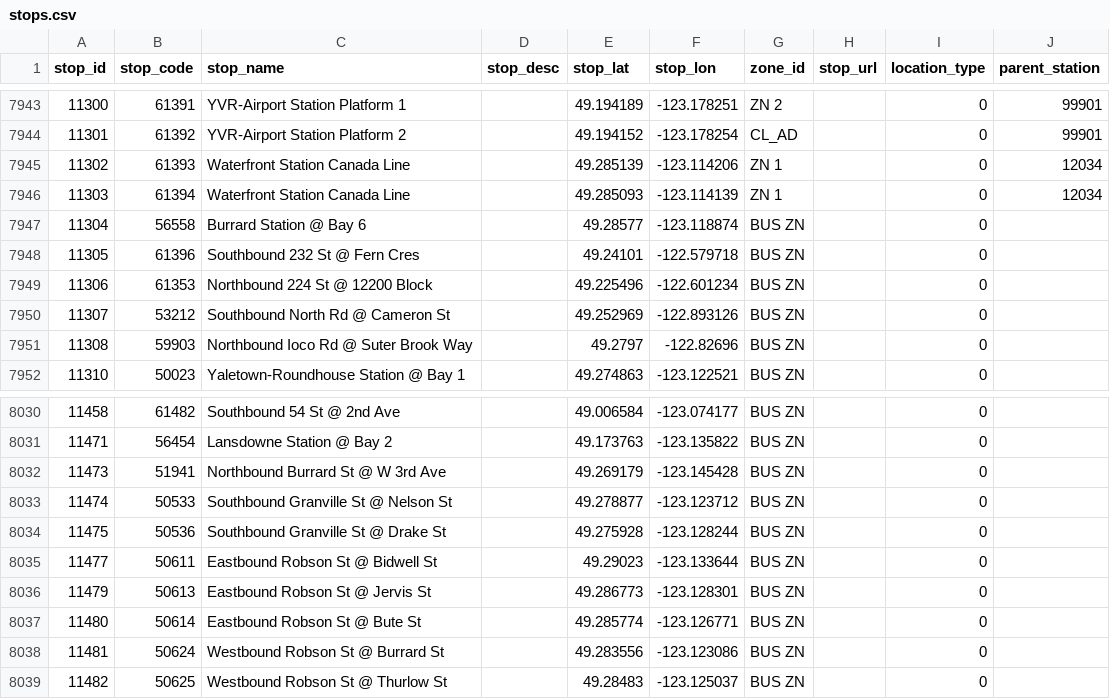
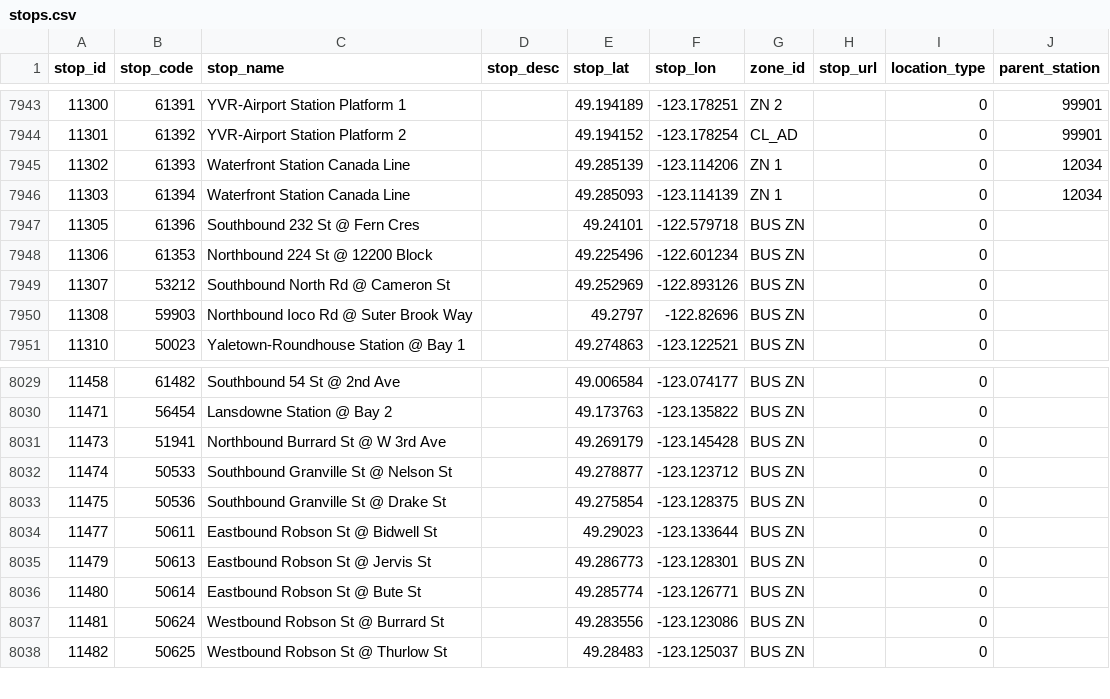
Before and after one commit to carsonyl/translink-derived-datasets, a CSV file: datasets/stops.csv, drawn as a sheet; only a part is shown, gaps mark what is left out.

Commit message:
Stops 2020-02-07.

```diff
--- a/datasets/stops.csv
+++ b/datasets/stops.csv
@@ -7946,3 +7946,2 @@ stop_id,stop_code,stop_name,stop_desc,stop_lat,stop_lon,zone_id,stop_url,locatio
 11303,61394,Waterfront Station Canada Line,,49.285093,-123.114139,ZN 1,,0,12034
-11304,56558,Burrard Station @ Bay 6,,49.28577,-123.118874,BUS ZN,,0,
 11305,61396,Southbound 232 St @ Fern Cres,,49.24101,-122.579718,BUS ZN,,0,
@@ -8033,3 +8032,3 @@ stop_id,stop_code,stop_name,stop_desc,stop_lat,stop_lon,zone_id,stop_url,locatio
 11474,50533,Southbound Granville St @ Nelson St,,49.278877,-123.123712,BUS ZN,,0,
-11475,50536,Southbound Granville St @ Drake St,,49.275928,-123.128244,BUS ZN,,0,
+11475,50536,Southbound Granville St @ Drake St,,49.275854,-123.128375,BUS ZN,,0,
 11477,50611,Eastbound Robson St @ Bidwell St,,49.29023,-123.133644,BUS ZN,,0,
```
Also changed, not shown: 1 other file.
